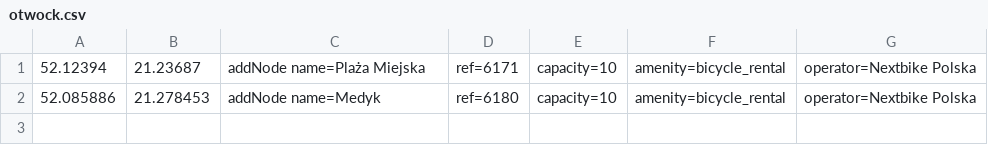
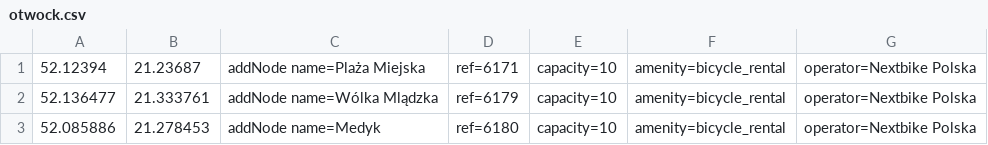
Before and after one commit to starsep/NextbikeOSM, a CSV file: otwock.csv, drawn as a sheet; the diff names each change by its address in the sheet, - before the commit and + after, or states it on an @@ line.

```diff
--- a/otwock.csv
+++ b/otwock.csv
+row 2: 52.136477 | 21.333761 | addNode name=Wólka Mlądzka | ref=6179 | capacity=10 | amenity=bicycle_rental | operator=Nextbike Polska
```
Also changed, not shown: 42 other files.
